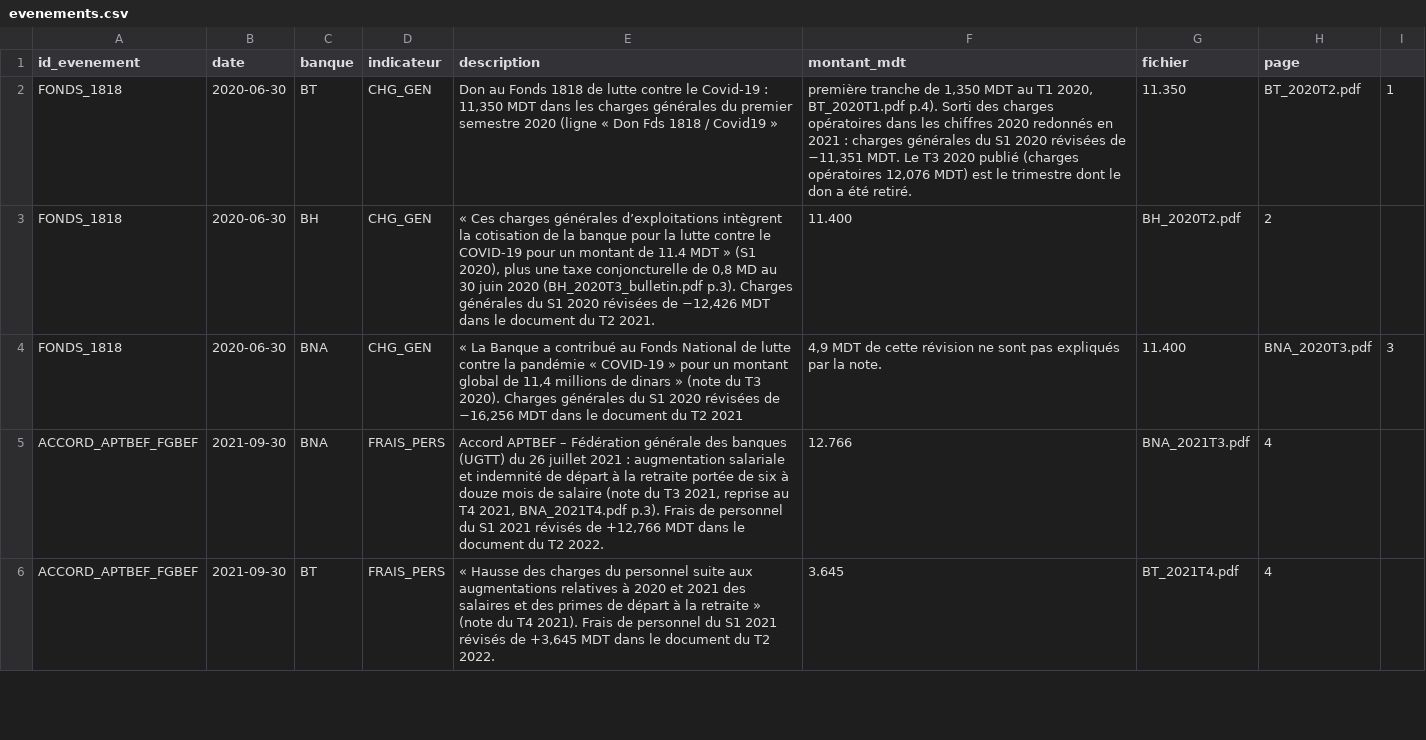
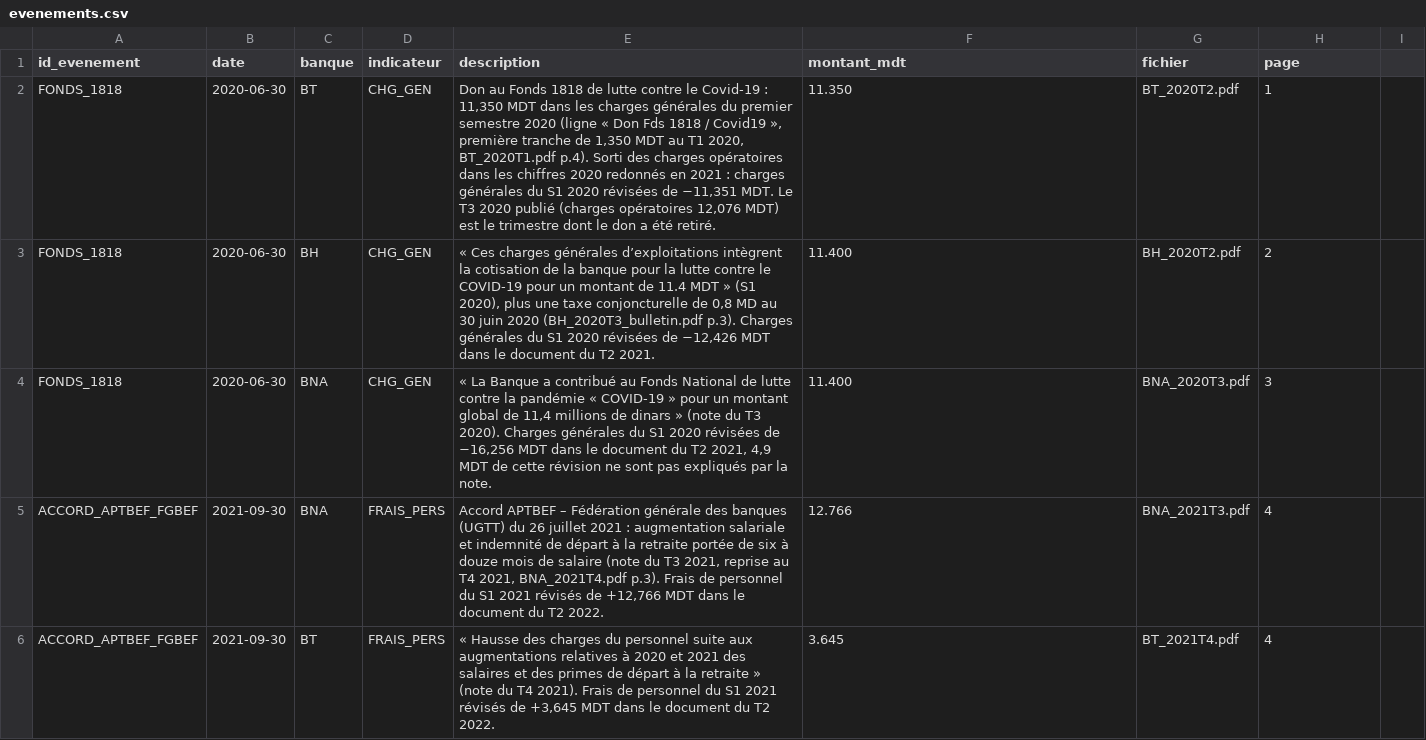
Before and after one commit to AhmedBenArfa/Analyse-secteur-bancaire-tunisien, a CSV file: evenements.csv, drawn as a sheet; only a part is shown.

Commit message:
Script de génération des PDF, evenements.csv à 8 champs
- scripts/generer_pdf.py : régénère docs/Specification_projet.pdf et
  docs/Rapport_avancement.pdf (chiffres recalculés à partir des fichiers,
  tests relancés, Edge en mode headless) ; commande ajoutée au README,
  dépendances (pandas, mistune, PyMuPDF) ajoutées à requirements.txt
- evenements.csv : « ; » des descriptions BT et BNA (Fonds 1818) remplacés
  par des « , » ; chaque ligne a 8 champs, le script le vérifie
- Rapport d'avancement : tâche « examiner les 25 écarts du contrôle annuel »
  ajoutée avant l'étape Power BI, résultat des tests calculé

```diff
--- a/evenements.csv
+++ b/evenements.csv
@@ -1,5 +1,5 @@
 id_evenement;date;banque;indicateur;description;montant_mdt;fichier;page
-FONDS_1818;2020-06-30;BT;CHG_GEN;Don au Fonds 1818 de lutte contre le Covid-19 : 11,350 MDT dans les charges générales du premier semestre 2020 (ligne « Don Fds 1818 / Covid19 » ; première tranche de 1,350 MDT au T1 2020, BT_2020T1.pdf p.4). Sorti des charges opératoires dans les chiffres 2020 redonnés en 2021 : charges générales du S1 2020 révisées de −11,351 MDT. Le T3 2020 publié (charges opératoires 12,076 MDT) est le trimestre dont le don a été retiré.;11.350;BT_2020T2.pdf;1
+FONDS_1818;2020-06-30;BT;CHG_GEN;Don au Fonds 1818 de lutte contre le Covid-19 : 11,350 MDT dans les charges générales du premier semestre 2020 (ligne « Don Fds 1818 / Covid19 », première tranche de 1,350 MDT au T1 2020, BT_2020T1.pdf p.4). Sorti des charges opératoires dans les chiffres 2020 redonnés en 2021 : charges générales du S1 2020 révisées de −11,351 MDT. Le T3 2020 publié (charges opératoires 12,076 MDT) est le trimestre dont le don a été retiré.;11.350;BT_2020T2.pdf;1
 FONDS_1818;2020-06-30;BH;CHG_GEN;« Ces charges générales d’exploitations intègrent la cotisation de la banque pour la lutte contre le COVID-19 pour un montant de 11.4 MDT » (S1 2020), plus une taxe conjoncturelle de 0,8 MD au 30 juin 2020 (BH_2020T3_bulletin.pdf p.3). Charges générales du S1 2020 révisées de −12,426 MDT dans le document du T2 2021.;11.400;BH_2020T2.pdf;2
-FONDS_1818;2020-06-30;BNA;CHG_GEN;« La Banque a contribué au Fonds National de lutte contre la pandémie « COVID-19 » pour un montant global de 11,4 millions de dinars » (note du T3 2020). Charges générales du S1 2020 révisées de −16,256 MDT dans le document du T2 2021 ; 4,9 MDT de cette révision ne sont pas expliqués par la note.;11.400;BNA_2020T3.pdf;3
+FONDS_1818;2020-06-30;BNA;CHG_GEN;« La Banque a contribué au Fonds National de lutte contre la pandémie « COVID-19 » pour un montant global de 11,4 millions de dinars » (note du T3 2020). Charges générales du S1 2020 révisées de −16,256 MDT dans le document du T2 2021, 4,9 MDT de cette révision ne sont pas expliqués par la note.;11.400;BNA_2020T3.pdf;3
 ACCORD_APTBEF_FGBEF;2021-09-30;BNA;FRAIS_PERS;Accord APTBEF – Fédération générale des banques (UGTT) du 26 juillet 2021 : augmentation salariale et indemnité de départ à la retraite portée de six à douze mois de salaire (note du T3 2021, reprise au T4 2021, BNA_2021T4.pdf p.3). Frais de personnel du S1 2021 révisés de +12,766 MDT dans le document du T2 2022.;12.766;BNA_2021T3.pdf;4
```
Also changed, not shown: 5 other files.
